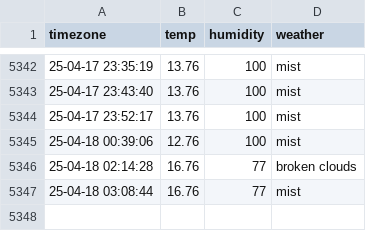
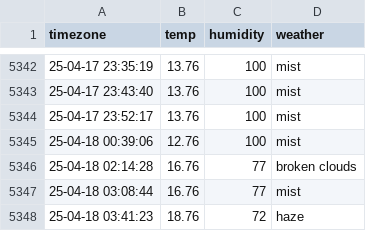
Before and after one commit to cong2738/seoul_weather, a CSV file: seoul_weather.csv, drawn as a sheet; only a part is shown, gaps mark what is left out; the diff names each change by its address in the sheet, - before the commit and + after, or states it on an @@ line.

```diff
--- a/seoul_weather.csv
+++ b/seoul_weather.csv
+row 5348: 25-04-18 03:41:23 | 18.76 | 72 | haze
```
